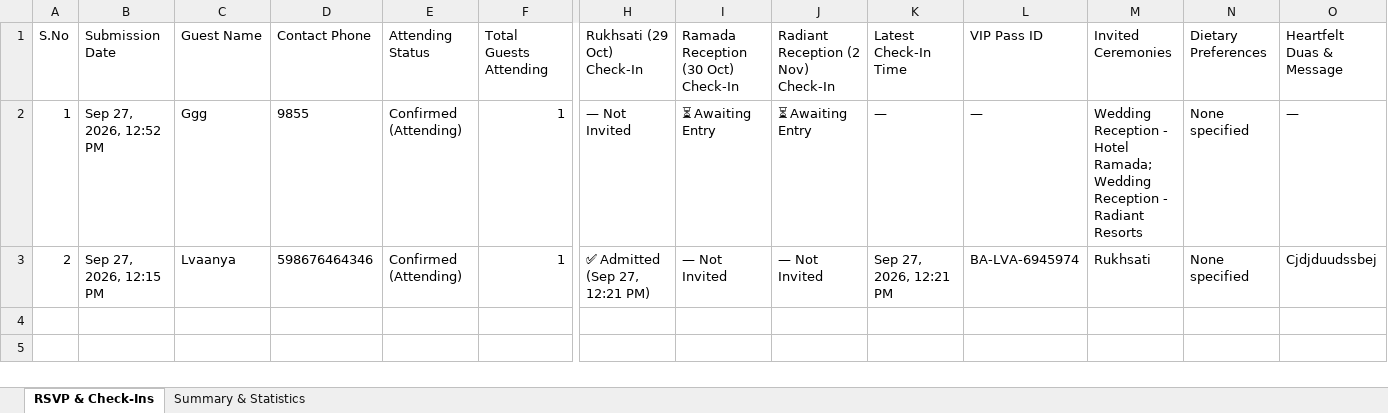
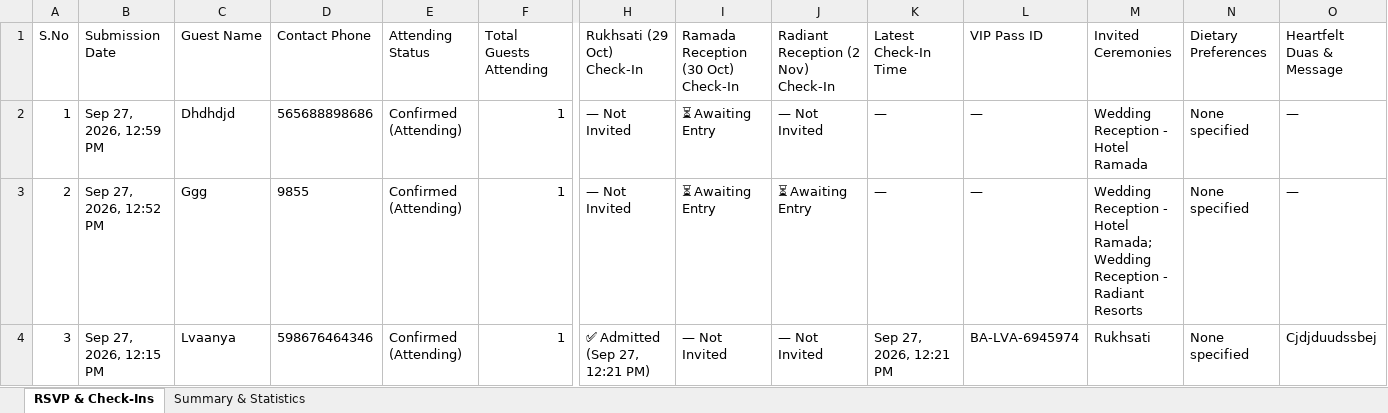
Before and after one commit to auraweddingsandevents21-lang/Basti-Ambiya, an Excel workbook: wedding-rsvps.xlsx, sheet RSVP & Check-Ins, drawn as a sheet; only a part is shown, gaps mark what is left out; values as stored, in another font and other column widths than the file's, no borders; addresses are those after the commit; rows hold the shown columns only; the diff names each change by its address in the sheet, - before the commit and + after, or states it on an @@ line.

Commit message:
Update RSVP & Multi-Function Check-In sheet (3 RSVPs, 1 Checked-In) [Sep 27, 12:59 PM]

```diff
--- a/wedding-rsvps.xlsx (sheet RSVP & Check-Ins)
+++ b/wedding-rsvps.xlsx (sheet RSVP & Check-Ins)
-B2 (Submission Date): Sep 27, 2026, 12:52 PM
+B2 (Submission Date): Sep 27, 2026, 12:59 PM
-C2 (Guest Name): Ggg
+C2 (Guest Name): Dhdhdjd
-D2 (Contact Phone): 9855
+D2 (Contact Phone): 565688898686
-J2: ⏳ Awaiting Entry
+J2: — Not Invited
-M2 (Invited Ceremonies): …- Hotel Ramada; Wedding Reception - Radiant Resorts
+M2 (Invited Ceremonies): …- Hotel Ramada
+row 3: 2 | Sep 27, 2026, 12:52 PM | Ggg | 9855 | Confirmed (Attending) | 1 | — Not Invited | ⏳ Awaiting Entry | ⏳ Awaiting Entry | — | — | Wedding Reception - Hotel Ramada; Wedding Reception - Radiant Resorts | None specified | —
-A4 (S.No): 2
+A4 (S.No): 3
```
Also changed, not shown: sheet Summary & Statistics.
